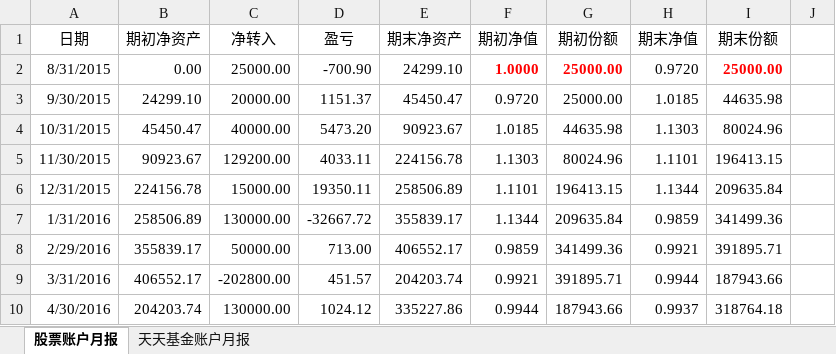
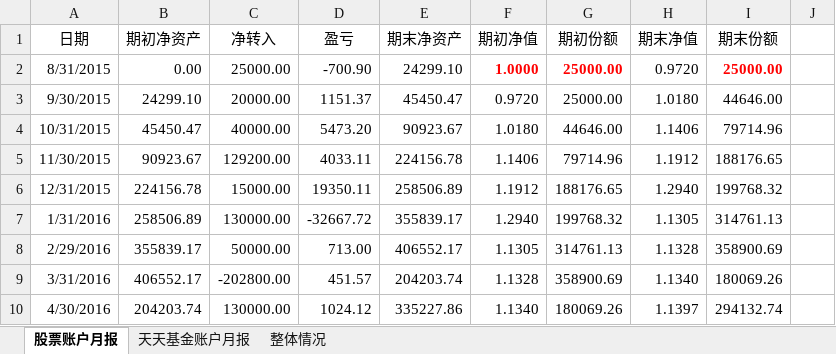
Before and after one commit to klq26/finance-data, an Excel workbook: Portfolio/投资组合基金模式.xlsx, sheet 股票账户月报, drawn as a sheet; only a part is shown; values as stored, in another font and other column widths than the file's, no borders; charts and pictures not drawn; the diff covers the shown part only; the diff names each change by its address in the sheet, - before the commit and + after, or states it on an @@ line.

```diff
--- a/Portfolio/投资组合基金模式.xlsx (sheet 股票账户月报)
+++ b/Portfolio/投资组合基金模式.xlsx (sheet 股票账户月报)
+sheet tab: 整体情况
-H3 (期末净值): 1.0185
+H3 (期末净值): 1.0180
-I3 (期末份额): 44635.98
+I3 (期末份额): 44646.00
-F4 (期初净值): 1.0185
+F4 (期初净值): 1.0180
-G4 (期初份额): 44635.98
+G4 (期初份额): 44646.00
-H4 (期末净值): 1.1303
+H4 (期末净值): 1.1406
-I4 (期末份额): 80024.96
+I4 (期末份额): 79714.96
-F5 (期初净值): 1.1303
+F5 (期初净值): 1.1406
-G5 (期初份额): 80024.96
+G5 (期初份额): 79714.96
-H5 (期末净值): 1.1101
+H5 (期末净值): 1.1912
-I5 (期末份额): 196413.15
+I5 (期末份额): 188176.65
-F6 (期初净值): 1.1101
+F6 (期初净值): 1.1912
-G6 (期初份额): 196413.15
+G6 (期初份额): 188176.65
-H6 (期末净值): 1.1344
+H6 (期末净值): 1.2940
-I6 (期末份额): 209635.84
+I6 (期末份额): 199768.32
-F7 (期初净值): 1.1344
+F7 (期初净值): 1.2940
-G7 (期初份额): 209635.84
+G7 (期初份额): 199768.32
-H7 (期末净值): 0.9859
+H7 (期末净值): 1.1305
-I7 (期末份额): 341499.36
+I7 (期末份额): 314761.13
-F8 (期初净值): 0.9859
+F8 (期初净值): 1.1305
-G8 (期初份额): 341499.36
+G8 (期初份额): 314761.13
-H8 (期末净值): 0.9921
+H8 (期末净值): 1.1328
-I8 (期末份额): 391895.71
+I8 (期末份额): 358900.69
-F9 (期初净值): 0.9921
+F9 (期初净值): 1.1328
-G9 (期初份额): 391895.71
+G9 (期初份额): 358900.69
-H9 (期末净值): 0.9944
+H9 (期末净值): 1.1340
-I9 (期末份额): 187943.66
+I9 (期末份额): 180069.26
-F10 (期初净值): 0.9944
+F10 (期初净值): 1.1340
-G10 (期初份额): 187943.66
+G10 (期初份额): 180069.26
-H10 (期末净值): 0.9937
+H10 (期末净值): 1.1397
-I10 (期末份额): 318764.18
+I10 (期末份额): 294132.74
```
Also changed, not shown: 145 edited cells and cell formats elsewhere in this sheet, sheet 天天基金账户月报, charts or pictures.
